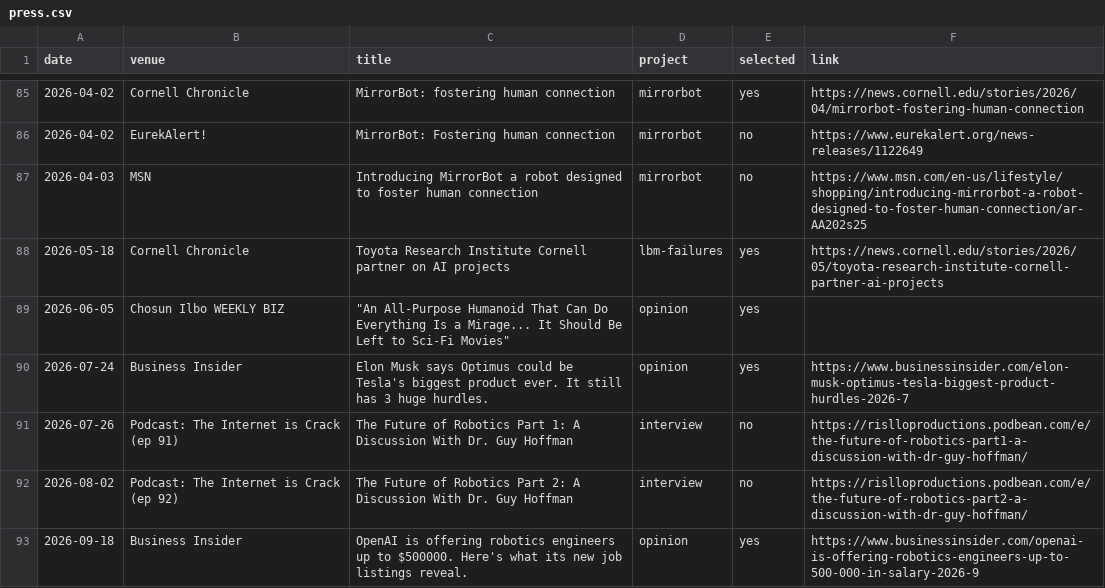
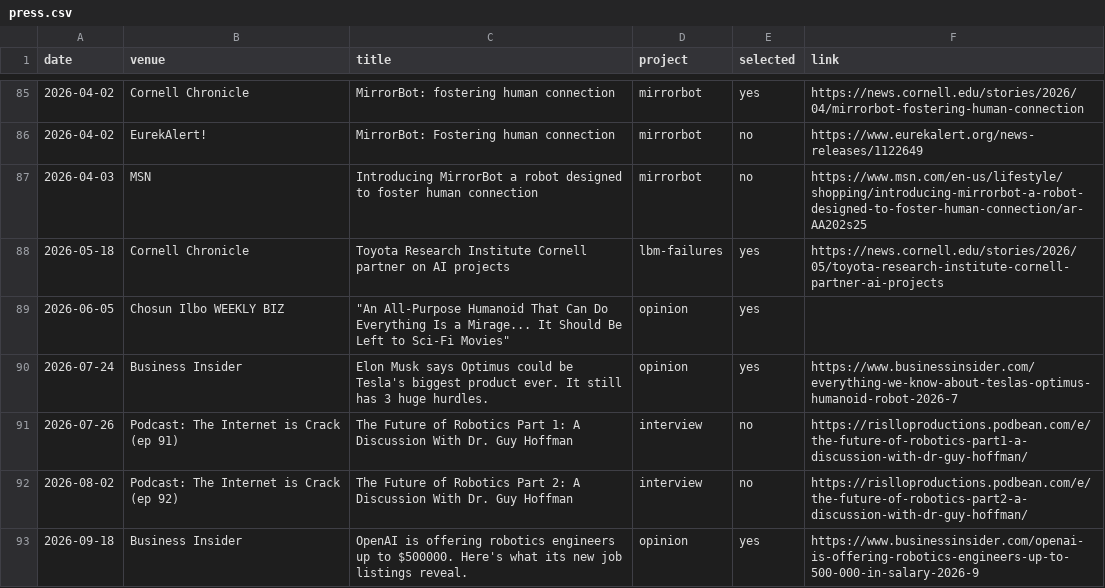
Before and after one commit to hrc2/hrc2.github.io, a CSV file: _data/press.csv, drawn as a sheet; only a part is shown, gaps mark what is left out.

Commit message:
Update Business Insider link for July 24 article

```diff
--- a/_data/press.csv
+++ b/_data/press.csv
@@ -89,3 +89,3 @@ date,venue,title,project,selected,link
 2026-06-05,Chosun Ilbo WEEKLY BIZ,"""An All-Purpose Humanoid That Can Do Everything Is a Mirage... It Should Be Left to Sci-Fi Movies""",opinion,yes,
-2026-07-24,Business Insider,Elon Musk says Optimus could be Tesla's biggest product ever. It still has 3 huge hurdles.,opinion,yes,https://www.businessinsider.com/elon-musk-optimus-tesla-biggest-product-hurdles-2026-7
+2026-07-24,Business Insider,Elon Musk says Optimus could be Tesla's biggest product ever. It still has 3 huge hurdles.,opinion,yes,https://www.businessinsider.com/everything-we-know-about-teslas-optimus-humanoid-robot-2026-7
 2026-07-26,Podcast: The Internet is Crack (ep 91),"The Future of Robotics Part 1: A Discussion With Dr. Guy Hoffman",interview,no,https://rislloproductions.podbean.com/e/the-future-of-robotics-part1-a-discussion-with-dr-guy-hoffman/
```
